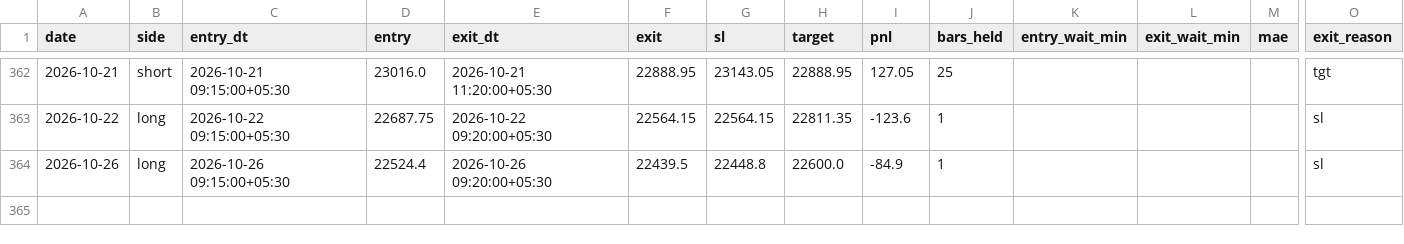
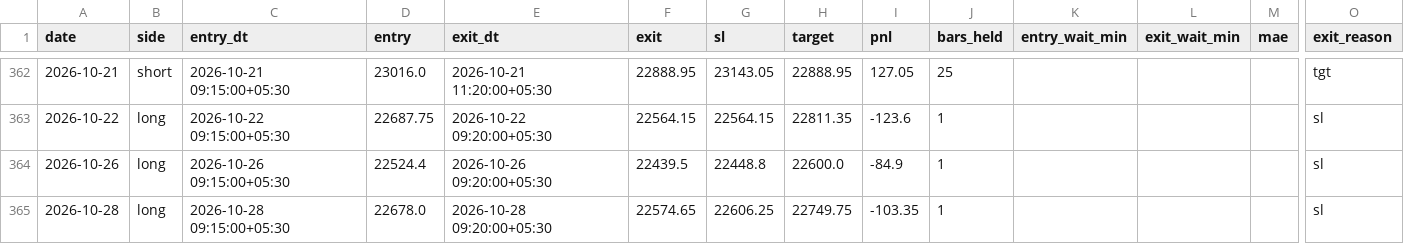
Before and after one commit to AbhishekKoshta/nifty50_prediction, a CSV file: trade_logs/GapFade.csv, drawn as a sheet; only a part is shown, gaps mark what is left out; rows hold the shown columns only; the diff names each change by its address in the sheet, - before the commit and + after, or states it on an @@ line.

```diff
--- a/trade_logs/GapFade.csv
+++ b/trade_logs/GapFade.csv
+row 365: 2026-10-28 | long | 2026-10-28 09:15:00+05:30 | 22678.0 | 2026-10-28 09:20:00+05:30 | 22574.65 | 22606.25 | 22749.75 | -103.35 | 1 |  |  |  | sl
```
Also changed, not shown: Nifty50_till2025.csv, 3 other files.
